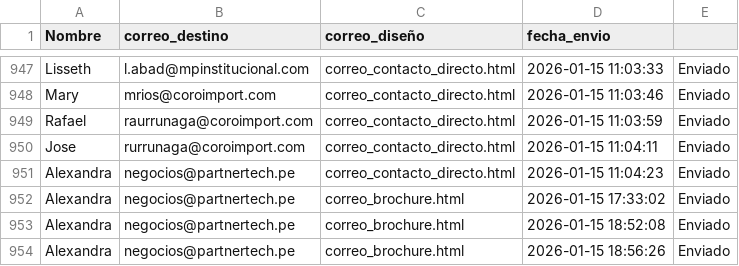
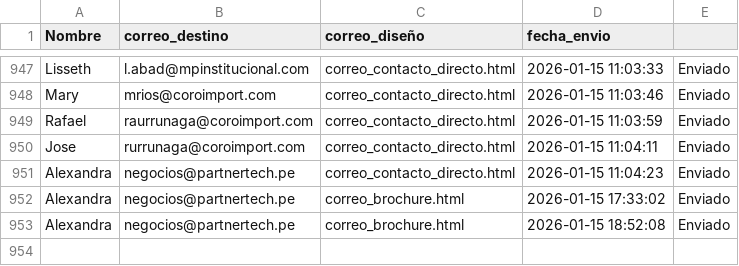
Before and after one commit to Franco-G/Correos-Masivos-Partner-Tech, a CSV file: registro_envios.csv, drawn as a sheet; only a part is shown, gaps mark what is left out; the diff names each change by its address in the sheet, - before the commit and + after, or states it on an @@ line.

```diff
--- a/registro_envios.csv
+++ b/registro_envios.csv
-row 954: Alexandra | negocios@partnertech.pe | correo_brochure.html | 2026-01-15 18:56:26 | Enviado
```
Also changed, not shown: 3 other files.
